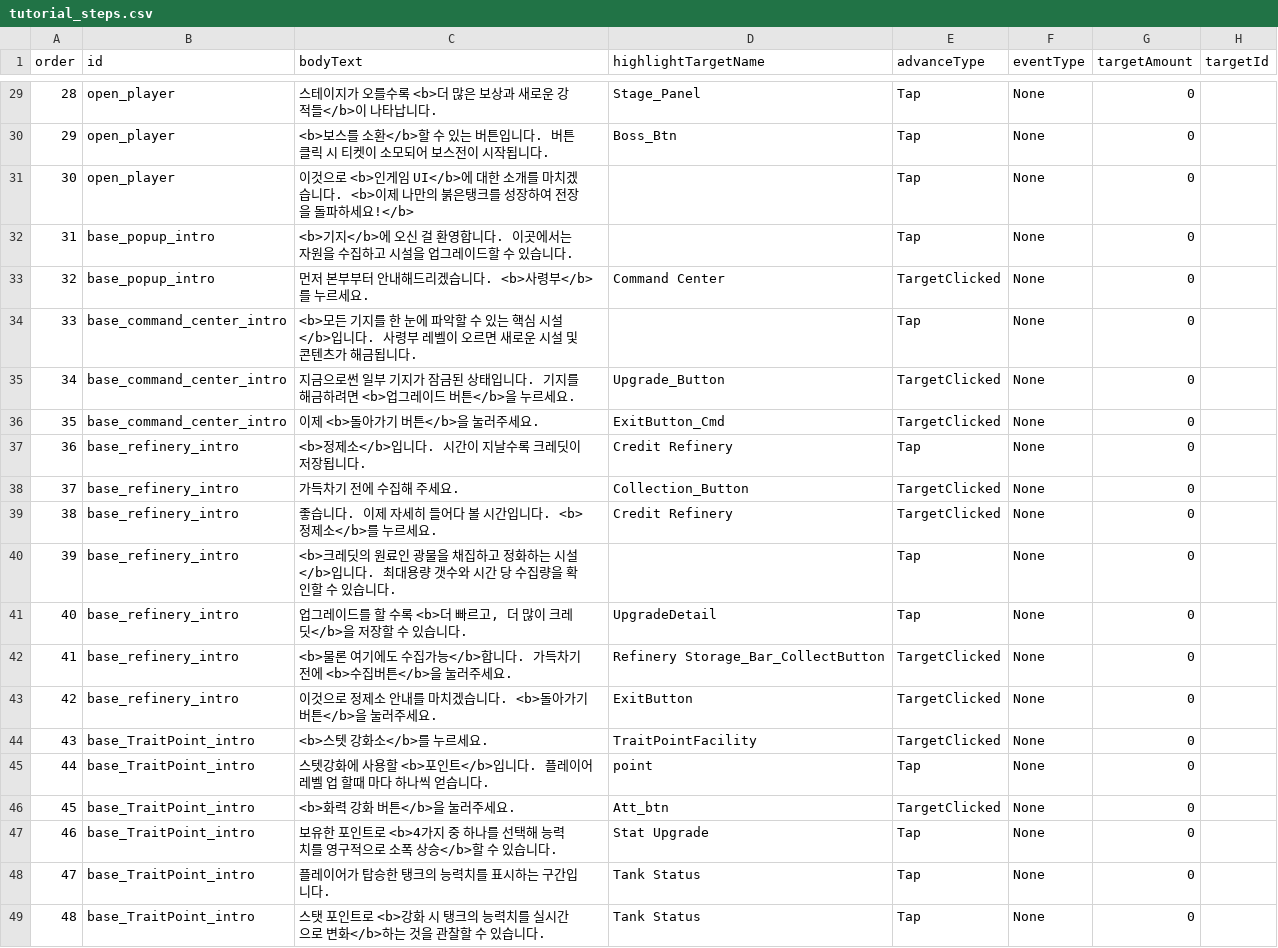
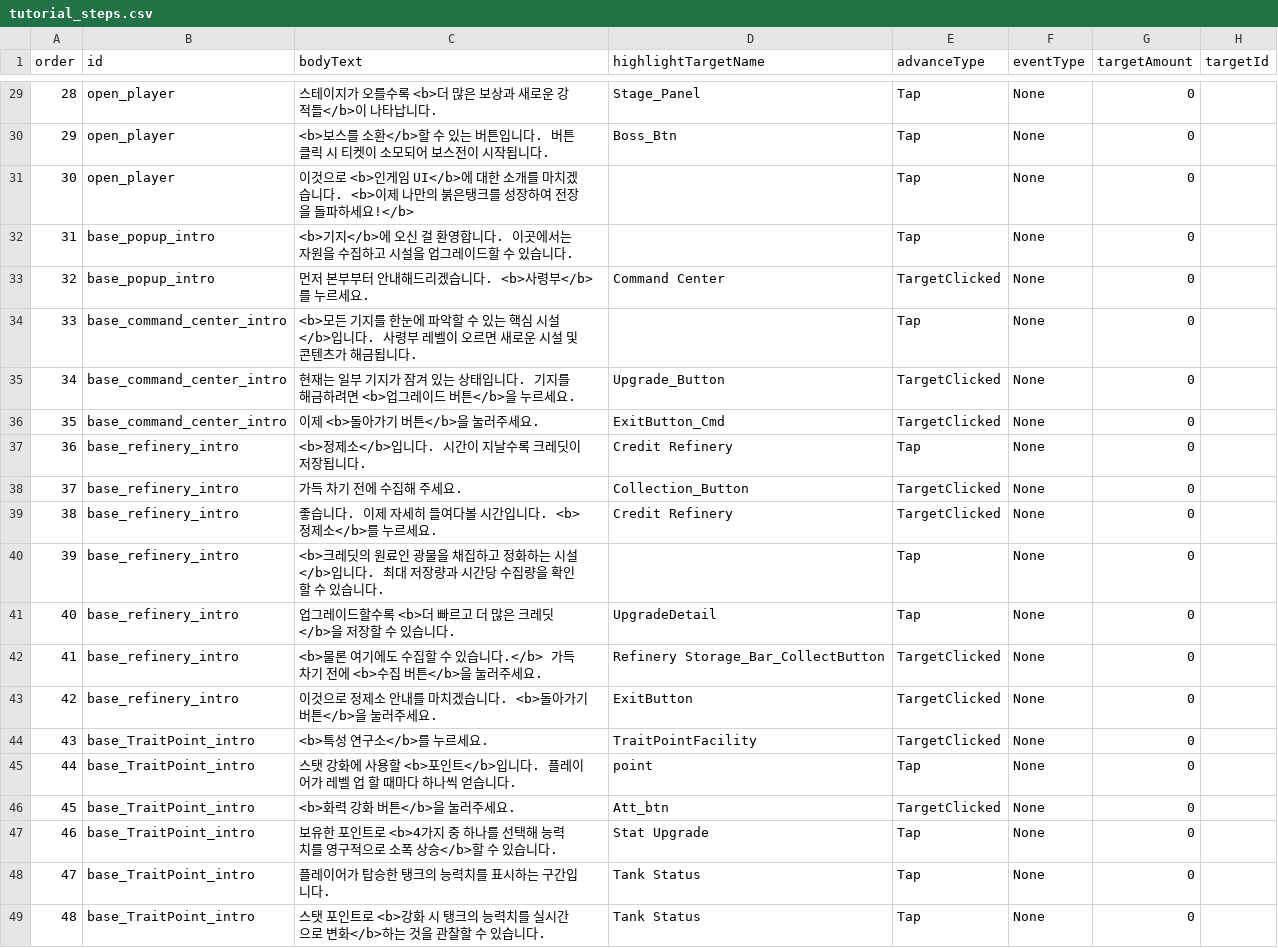
Before and after one commit to myth0629/CT03-RedBreacher-Portfolio, a CSV file: Assets/Resources/Tutorial/tutorial_steps.csv, drawn as a sheet; only a part is shown, gaps mark what is left out; the diff covers the shown part only.

```diff
--- a/Assets/Resources/Tutorial/tutorial_steps.csv
+++ b/Assets/Resources/Tutorial/tutorial_steps.csv
@@ -34,14 +33,14 @@ order,id,bodyText,highlightTargetName,advanceType,eventType,targetAmount,targetI
 32,base_popup_intro,먼저 본부부터 안내해드리겠습니다. <b>사령부</b>를 누르세요.,Command Center,TargetClicked,None,0,
-33,base_command_center_intro,<b>모든 기지를 한 눈에 파악할 수 있는 핵심 시설</b>입니다. 사령부 레벨이 오르면 새로운 시설 및 콘텐츠가 해금됩니다.,,Tap,None,0,
-34,base_command_center_intro,지금으로썬 일부 기지가 잠금된 상태입니다. 기지를 해금하려면 <b>업그레이드 버튼</b>을 누르세요.,Upgrade_Button,TargetClicked,None,0,
+33,base_command_center_intro,<b>모든 기지를 한눈에 파악할 수 있는 핵심 시설</b>입니다. 사령부 레벨이 오르면 새로운 시설 및 콘텐츠가 해금됩니다.,,Tap,None,0,
+34,base_command_center_intro,현재는 일부 기지가 잠겨 있는 상태입니다. 기지를 해금하려면 <b>업그레이드 버튼</b>을 누르세요.,Upgrade_Button,TargetClicked,None,0,
 35,base_command_center_intro,이제 <b>돌아가기 버튼</b>을 눌러주세요.,ExitButton_Cmd,TargetClicked,None,0,
 36,base_refinery_intro,<b>정제소</b>입니다. 시간이 지날수록 크레딧이 저장됩니다.,Credit Refinery,Tap,None,0,
-37,base_refinery_intro,가득차기 전에 수집해 주세요.,Collection_Button,TargetClicked,None,0,
-38,base_refinery_intro,좋습니다. 이제 자세히 들어다 볼 시간입니다. <b>정제소</b>를 누르세요.,Credit Refinery,TargetClicked,None,0,
-39,base_refinery_intro,<b>크레딧의 원료인 광물을 채집하고 정화하는 시설</b>입니다. 최대용량 갯수와 시간 당 수집량을 확인할 수 있습니다.,,Tap,None,0,
-40,base_refinery_intro,"업그레이드를 할 수록 <b>더 빠르고, 더 많이 크레딧</b>을 저장할 수 있습니다.",UpgradeDetail,Tap,None,0,
-41,base_refinery_intro,<b>물론 여기에도 수집가능</b>합니다. 가득차기 전에 <b>수집버튼</b>을 눌러주세요.,Refinery Storage_Bar_CollectButton,TargetClicked,None,0,
+37,base_refinery_intro,가득 차기 전에 수집해 주세요.,Collection_Button,TargetClicked,None,0,
+38,base_refinery_intro,좋습니다. 이제 자세히 들여다볼 시간입니다. <b>정제소</b>를 누르세요.,Credit Refinery,TargetClicked,None,0,
+39,base_refinery_intro,<b>크레딧의 원료인 광물을 채집하고 정화하는 시설</b>입니다. 최대 저장량과 시간당 수집량을 확인할 수 있습니다.,,Tap,None,0,
+40,base_refinery_intro,업그레이드할수록 <b>더 빠르고 더 많은 크레딧</b>을 저장할 수 있습니다.,UpgradeDetail,Tap,None,0,
+41,base_refinery_intro,<b>물론 여기에도 수집할 수 있습니다.</b> 가득 차기 전에 <b>수집 버튼</b>을 눌러주세요.,Refinery Storage_Bar_CollectButton,TargetClicked,None,0,
 42,base_refinery_intro,이것으로 정제소 안내를 마치겠습니다. <b>돌아가기 버튼</b>을 눌러주세요.,ExitButton,TargetClicked,None,0,
-43,base_TraitPoint_intro,<b>스텟 강화소</b>를 누르세요.,TraitPointFacility,TargetClicked,None,0,
-44,base_TraitPoint_intro,스텟강화에 사용할 <b>포인트</b>입니다. 플레이어 레벨 업 할때 마다 하나씩 얻습니다.,point,Tap,None,0,
+43,base_TraitPoint_intro,<b>특성 연구소</b>를 누르세요.,TraitPointFacility,TargetClicked,None,0,
+44,base_TraitPoint_intro,스탯 강화에 사용할 <b>포인트</b>입니다. 플레이어가 레벨 업 할 때마다 하나씩 얻습니다.,point,Tap,None,0,
 45,base_TraitPoint_intro,<b>화력 강화 버튼</b>을 눌러주세요.,Att_btn,TargetClicked,None,0,
```
Also changed, not shown: 48 edited cells elsewhere in this file, Assets/Resources/BaseCamp/base_camp_unlocks.csv, Assets/Resources/Guide/guide_missions.csv, 12 other files.
